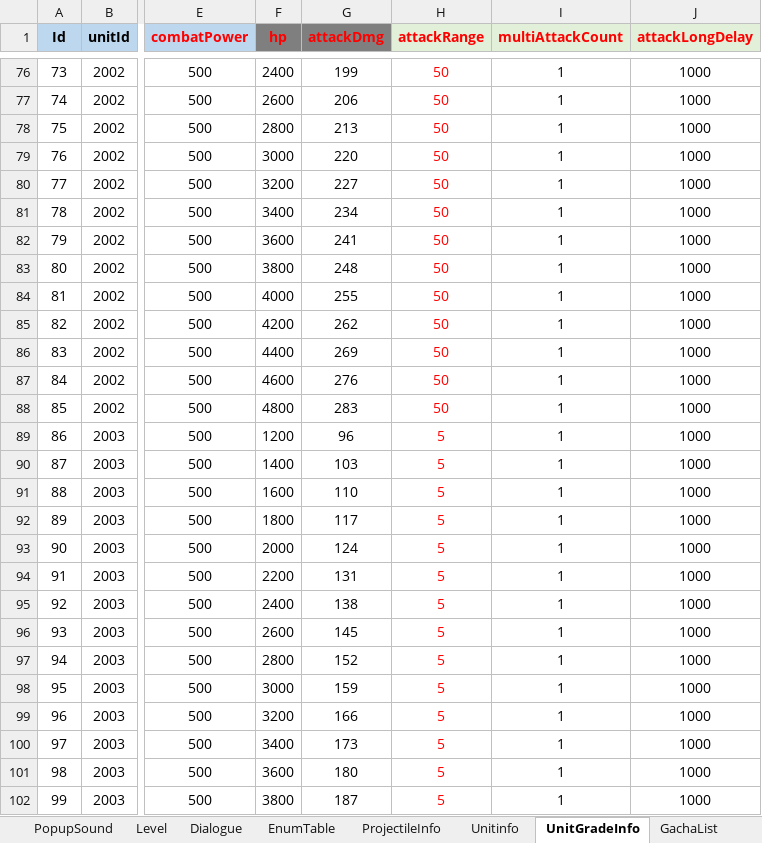
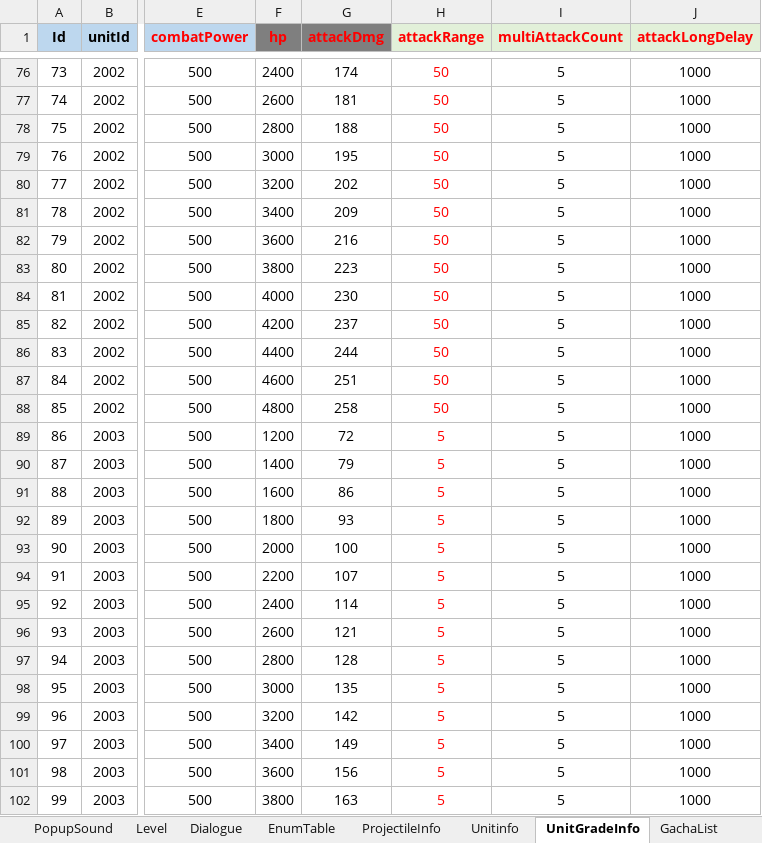
Before and after one commit to david0305mc/TowerDefense, an Excel workbook: ExcelToCSV/SrcFolder/테이블_0323_v22.xlsx, sheet UnitGradeInfo, drawn as a sheet; only a part is shown, gaps mark what is left out; values as stored, in another font and other column widths than the file's, no borders; conditional formats not drawn; the diff covers the shown part only; the diff names each change by its address in the sheet, - before the commit and + after, or states it on an @@ line.

```diff
--- a/ExcelToCSV/SrcFolder/테이블_0323_v22.xlsx (sheet UnitGradeInfo)
+++ b/ExcelToCSV/SrcFolder/테이블_0323_v22.xlsx (sheet UnitGradeInfo)
-G76 (attackDmg): 199
+G76 (attackDmg): 174
-I76:I102 (multiAttackCount): 1
+I76:I102 (multiAttackCount): 5
-G77 (attackDmg): 206
+G77 (attackDmg): 181
-G78 (attackDmg): 213
+G78 (attackDmg): 188
-G79 (attackDmg): 220
+G79 (attackDmg): 195
-G80 (attackDmg): 227
+G80 (attackDmg): 202
-G81 (attackDmg): 234
+G81 (attackDmg): 209
-G82 (attackDmg): 241
+G82 (attackDmg): 216
-G83 (attackDmg): 248
+G83 (attackDmg): 223
-G84 (attackDmg): 255
+G84 (attackDmg): 230
-G85 (attackDmg): 262
+G85 (attackDmg): 237
-G86 (attackDmg): 269
+G86 (attackDmg): 244
-G87 (attackDmg): 276
+G87 (attackDmg): 251
-G88 (attackDmg): 283
+G88 (attackDmg): 258
-G89 (attackDmg): 96
+G89 (attackDmg): 72
-G90 (attackDmg): 103
+G90 (attackDmg): 79
-G91 (attackDmg): 110
+G91 (attackDmg): 86
-G92 (attackDmg): 117
+G92 (attackDmg): 93
-G93 (attackDmg): 124
+G93 (attackDmg): 100
-G94 (attackDmg): 131
+G94 (attackDmg): 107
-G95 (attackDmg): 138
+G95 (attackDmg): 114
-G96 (attackDmg): 145
+G96 (attackDmg): 121
-G97 (attackDmg): 152
+G97 (attackDmg): 128
-G98 (attackDmg): 159
+G98 (attackDmg): 135
-G99 (attackDmg): 166
+G99 (attackDmg): 142
-G100 (attackDmg): 173
+G100 (attackDmg): 149
-G101 (attackDmg): 180
+G101 (attackDmg): 156
-G102 (attackDmg): 187
+G102 (attackDmg): 163
```
Also changed, not shown: 1146 edited cells elsewhere in this sheet, sheet ref_Unit_Balance, sheet ref_Stage_Balance, 3 other files.
